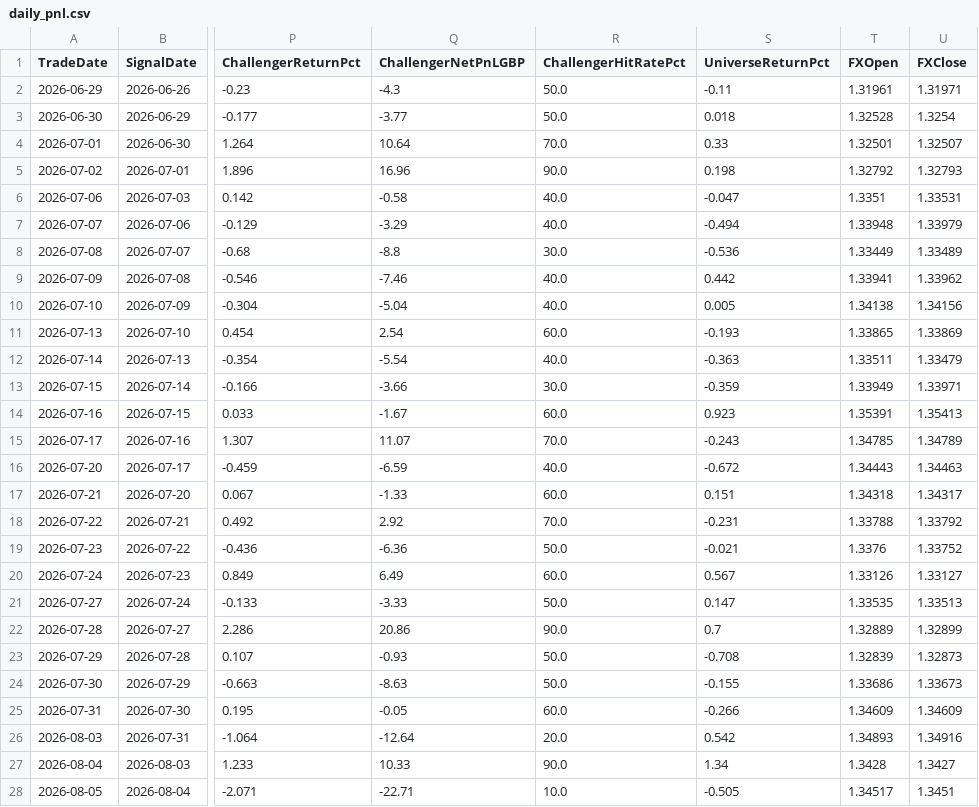
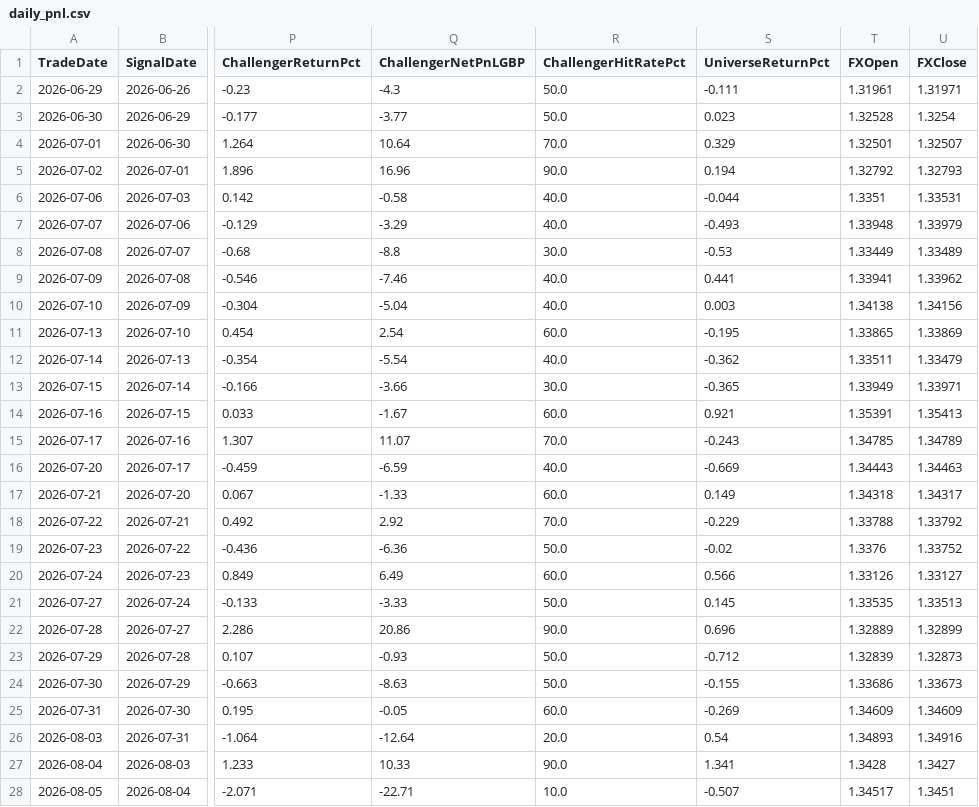
Before and after one commit to MrinalBhargava/sp500-dashboard, a CSV file: daily_pnl.csv, drawn as a sheet; only a part is shown, gaps mark what is left out; the diff covers the shown part only; the diff names each change by its address in the sheet, - before the commit and + after, or states it on an @@ line.

```diff
--- a/daily_pnl.csv
+++ b/daily_pnl.csv
-S2 (UniverseReturnPct): -0.11
+S2 (UniverseReturnPct): -0.111
-S3 (UniverseReturnPct): 0.018
+S3 (UniverseReturnPct): 0.023
-S4 (UniverseReturnPct): 0.33
+S4 (UniverseReturnPct): 0.329
-S5 (UniverseReturnPct): 0.198
+S5 (UniverseReturnPct): 0.194
-S6 (UniverseReturnPct): -0.047
+S6 (UniverseReturnPct): -0.044
-S7 (UniverseReturnPct): -0.494
+S7 (UniverseReturnPct): -0.493
-S8 (UniverseReturnPct): -0.536
+S8 (UniverseReturnPct): -0.53
-S9 (UniverseReturnPct): 0.442
+S9 (UniverseReturnPct): 0.441
-S10 (UniverseReturnPct): 0.005
+S10 (UniverseReturnPct): 0.003
-S11 (UniverseReturnPct): -0.193
+S11 (UniverseReturnPct): -0.195
-S12 (UniverseReturnPct): -0.363
+S12 (UniverseReturnPct): -0.362
-S13 (UniverseReturnPct): -0.359
+S13 (UniverseReturnPct): -0.365
-S14 (UniverseReturnPct): 0.923
+S14 (UniverseReturnPct): 0.921
-S16 (UniverseReturnPct): -0.672
+S16 (UniverseReturnPct): -0.669
-S17 (UniverseReturnPct): 0.151
+S17 (UniverseReturnPct): 0.149
-S18 (UniverseReturnPct): -0.231
+S18 (UniverseReturnPct): -0.229
-S19 (UniverseReturnPct): -0.021
+S19 (UniverseReturnPct): -0.02
-S20 (UniverseReturnPct): 0.567
+S20 (UniverseReturnPct): 0.566
-S21 (UniverseReturnPct): 0.147
+S21 (UniverseReturnPct): 0.145
-S22 (UniverseReturnPct): 0.7
+S22 (UniverseReturnPct): 0.696
-S23 (UniverseReturnPct): -0.708
+S23 (UniverseReturnPct): -0.712
-S25 (UniverseReturnPct): -0.266
+S25 (UniverseReturnPct): -0.269
-S26 (UniverseReturnPct): 0.542
+S26 (UniverseReturnPct): 0.54
-S27 (UniverseReturnPct): 1.34
+S27 (UniverseReturnPct): 1.341
-S28 (UniverseReturnPct): -0.505
+S28 (UniverseReturnPct): -0.507
```
Also changed, not shown: 1 added row and 64 edited cells elsewhere in this file, positions_pnl.csv.
